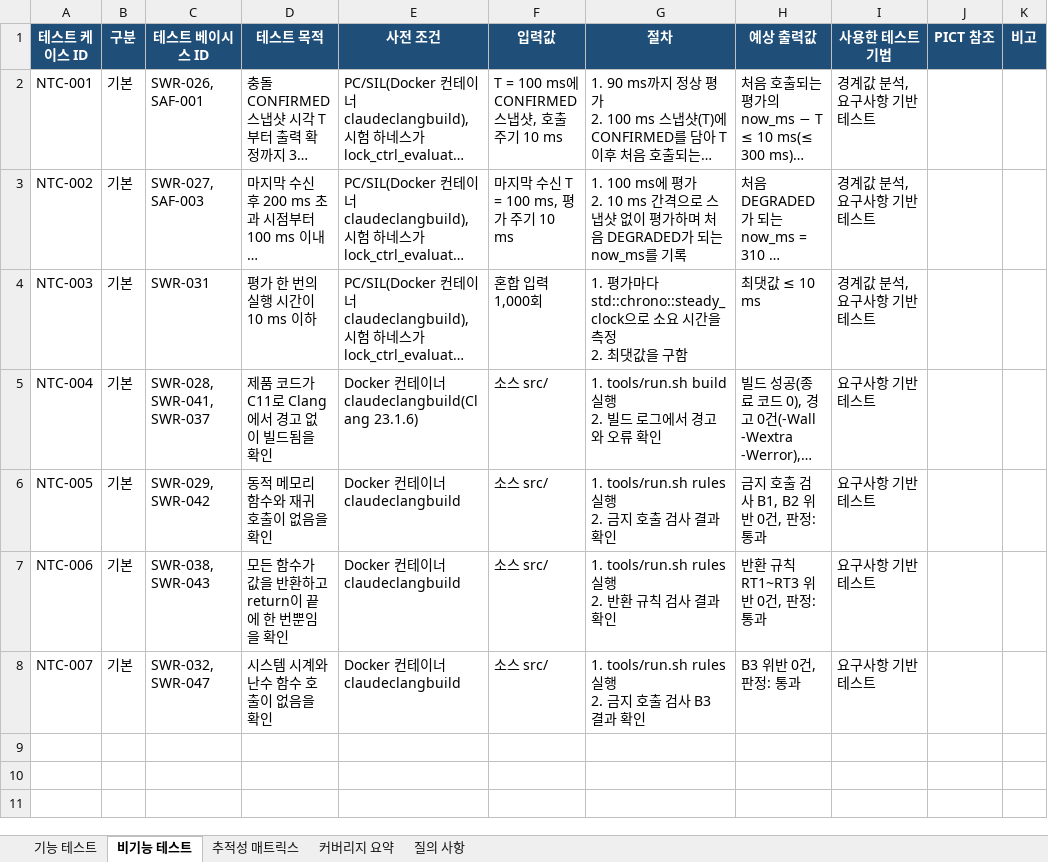
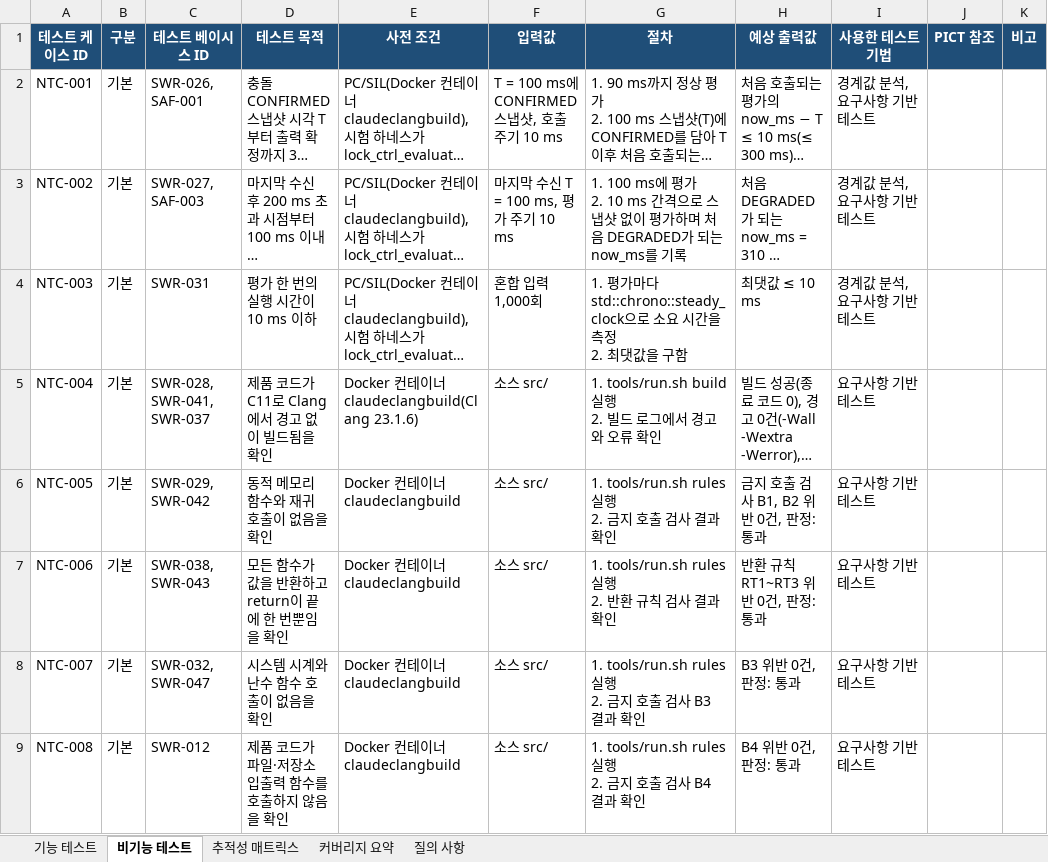
Before and after one commit to imunokyh/ClaudeClang, an Excel workbook: docs/swe6/test-spec.xlsx, sheet 비기능 테스트, drawn as a sheet; long unchanged cells end in …; values as stored, in another font and other column widths than the file's, no borders; ↵ is a line break in a cell; the diff names each change by its address in the sheet, - before the commit and + after, or states it on an @@ line.

```diff
--- a/docs/swe6/test-spec.xlsx (sheet 비기능 테스트)
+++ b/docs/swe6/test-spec.xlsx (sheet 비기능 테스트)
+row 9: NTC-008 | 기본 | SWR-012 | 제품 코드가 파일·저장소 입출력 함수를 호출하지 않음을 확인 | Docker 컨테이너 claudeclangbuild | 소스 src/ | 1. tools/run.sh rules 실행 ↵ 2. 금지 호출 검사 B4 결과 확인 | B4 위반 0건, 판정: 통과 | 요구사항 기반 테스트
```
Also changed, not shown: sheet 기능 테스트, sheet 추적성 매트릭스, sheet 커버리지 요약, sheet 질의 사항, 10 other files.
